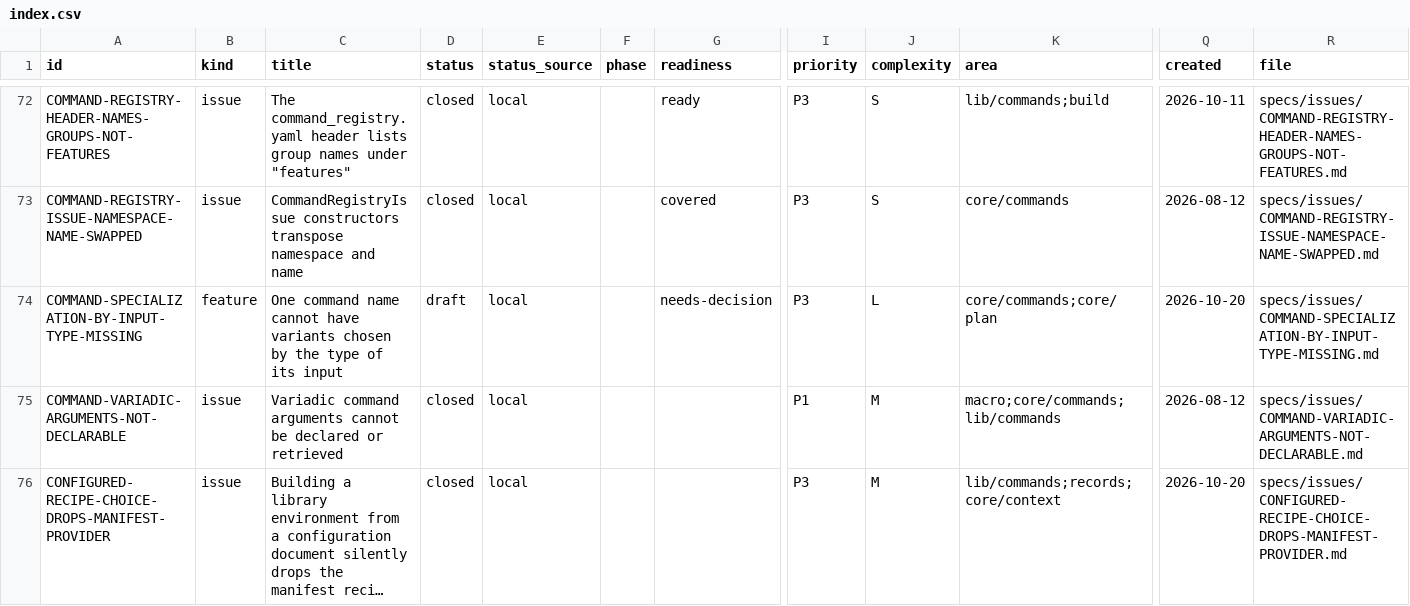
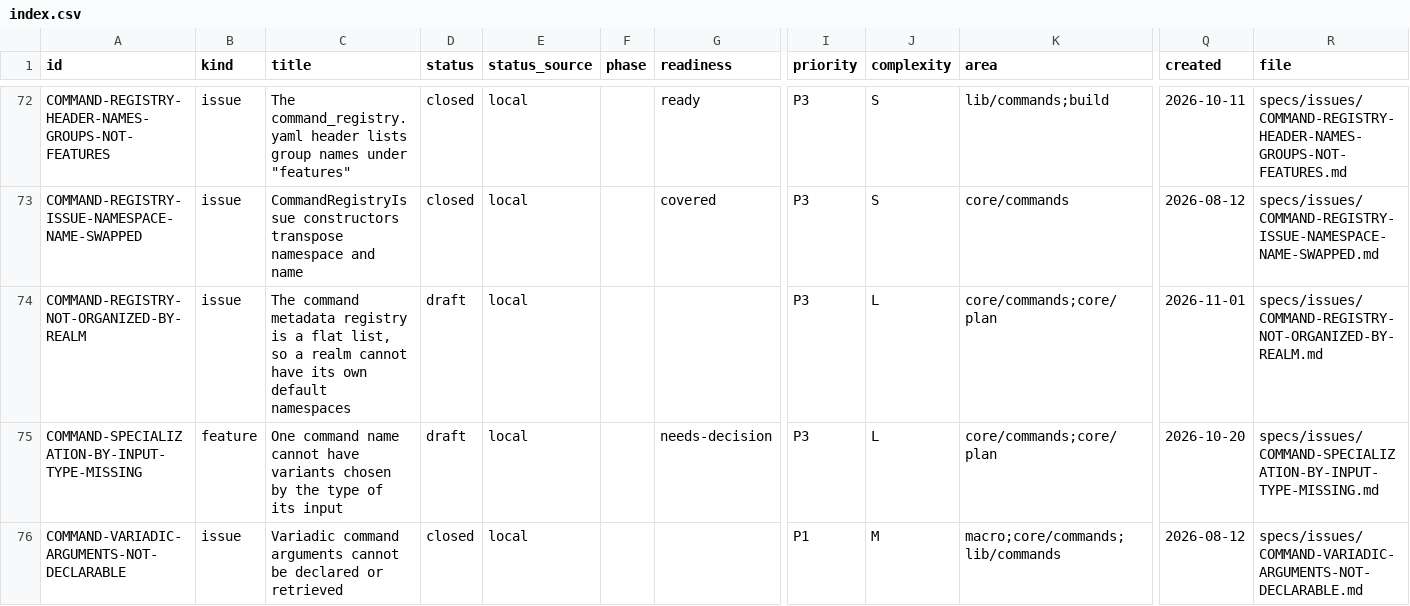
Before and after one commit to orest-d/liquers, a CSV file: specs/index.csv, drawn as a sheet; only a part is shown, gaps mark what is left out; the shorter side is filled out with more unchanged rows; long unchanged cells end in …; rows hold the shown columns only; the diff names each change by its address in the sheet, - before the commit and + after, or states it on an @@ line.

```diff
--- a/specs/index.csv
+++ b/specs/index.csv
+row 74: COMMAND-REGISTRY-NOT-ORGANIZED-BY-REALM | issue | The command metadata registry is a flat list, so a realm cannot have its own default namespaces | draft | local |  |  | P3 | L | core/commands;core/plan | 2026-11-01 | specs/issues/COMMAND-REGISTRY-NOT-ORGANIZED-BY-REALM.md
```
Also changed, not shown: 7 other files.
